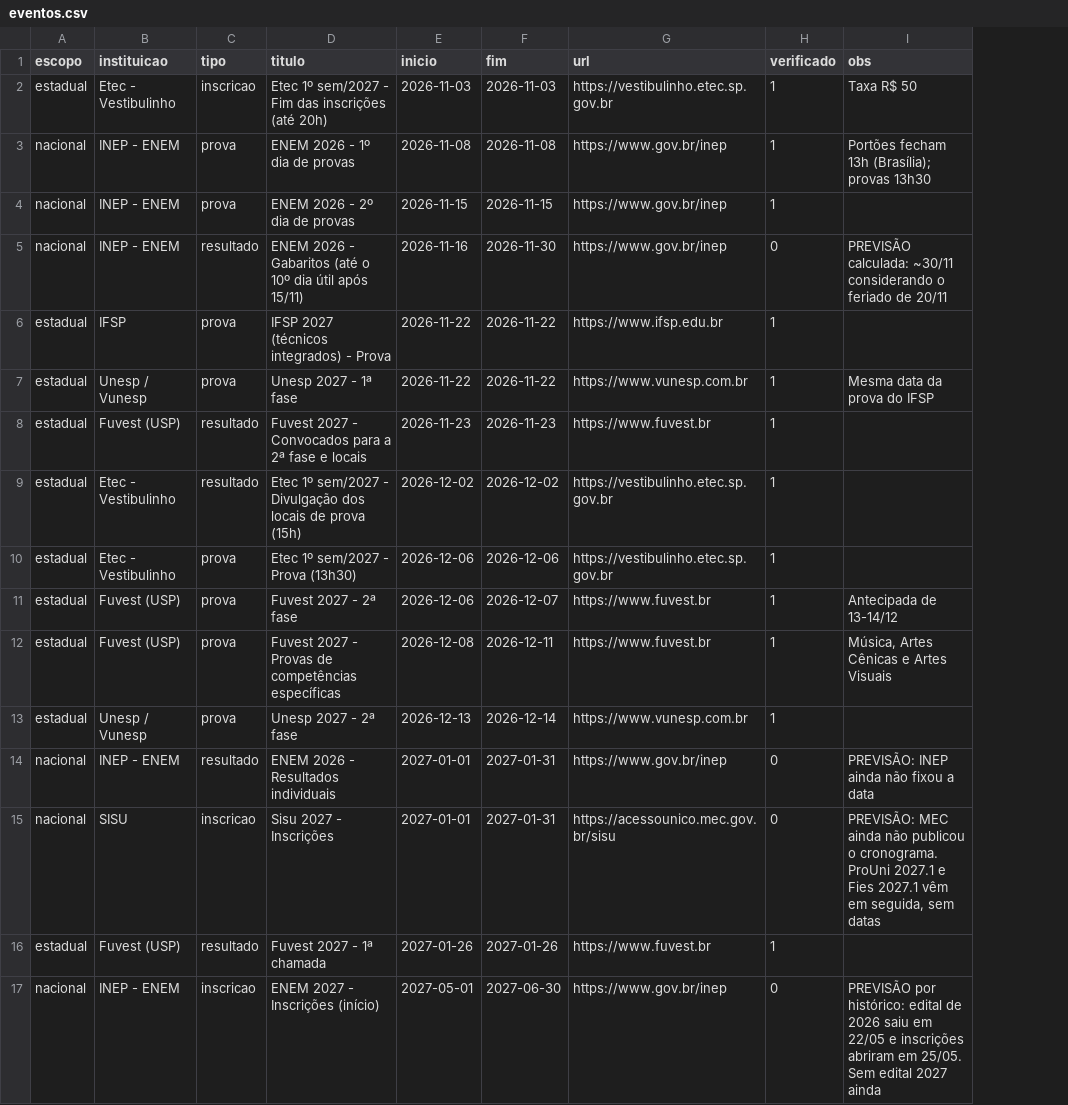
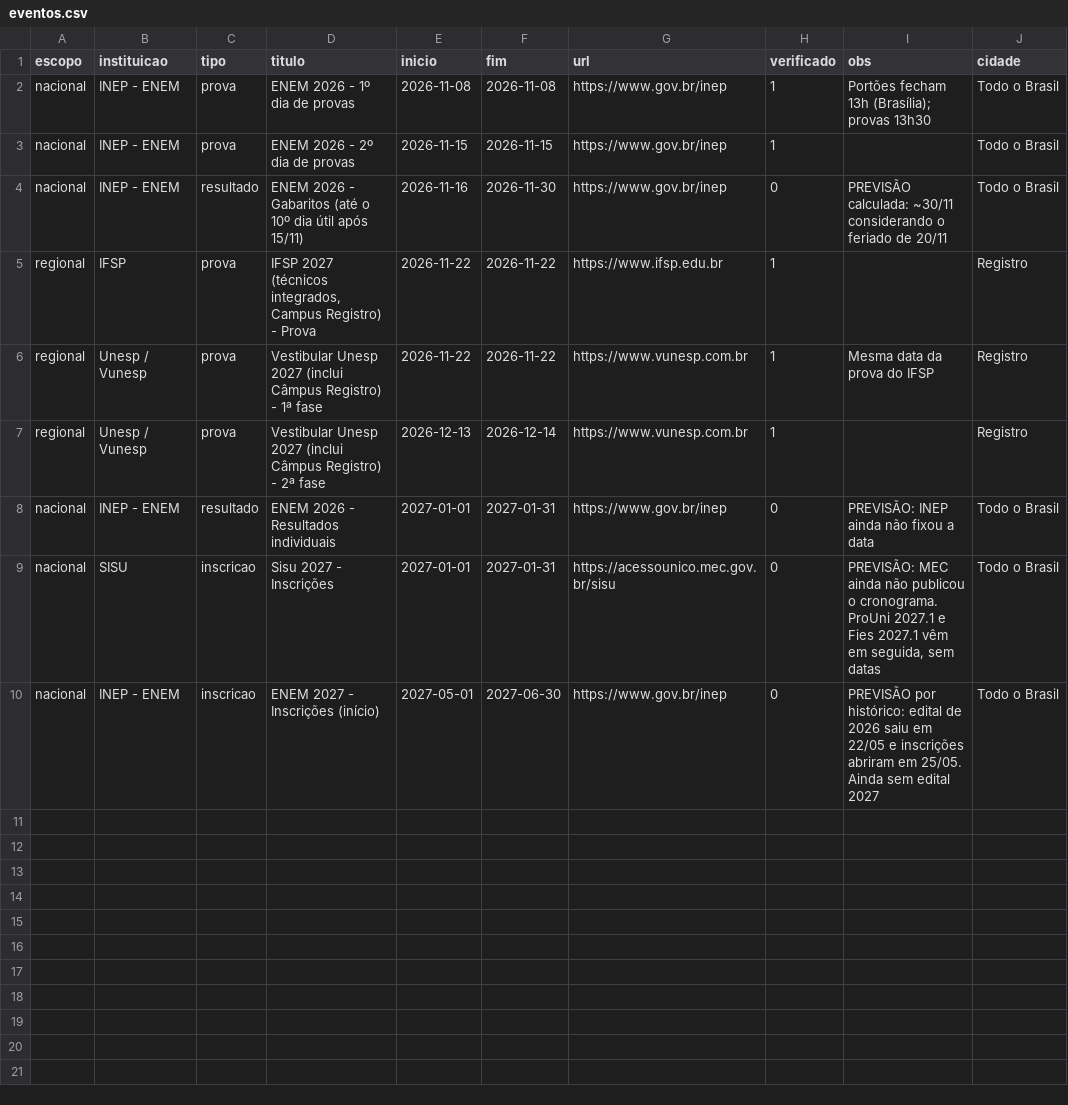
Before and after one commit to rhenanteix/agente-busca-vestibular, a CSV file: docs/eventos.csv, drawn as a sheet; removed rows and columns are numbered as before the commit, all else as after; the diff names each change by its address in the sheet, - before the commit and + after, or states it on an @@ line.

```diff
--- a/docs/eventos.csv
+++ b/docs/eventos.csv
+column J (cidade), rows 2-10: Todo o Brasil | Todo o Brasil | Todo o Brasil | Registro | Registro | Registro | Todo o Brasil | Todo o Brasil | Todo o Brasil
-row 2: estadual | Etec - Vestibulinho | inscricao | Etec 1º sem/2027 - Fim das inscrições (até 20h) | 2026-11-03 | 2026-11-03 | https://vestibulinho.etec.sp.gov.br | 1 | Taxa R$ 50
-A5:A6 (escopo): estadual
+A5:A6 (escopo): regional
-D5 (titulo): …2027 (técnicos integrados) - Prova
+D5 (titulo): …2027 (técnicos integrados, Campus Registro) - Prova
-D6 (titulo): Unesp 2027 - 1ª fase
+D6 (titulo): Vestibular Unesp 2027 (inclui Câmpus Registro) - 1ª fase
-row 8: estadual | Fuvest (USP) | resultado | Fuvest 2027 - Convocados para a 2ª fase e locais | 2026-11-23 | 2026-11-23 | https://www.fuvest.br | 1
-row 9: estadual | Etec - Vestibulinho | resultado | Etec 1º sem/2027 - Divulgação dos locais de prova (15h) | 2026-12-02 | 2026-12-02 | https://vestibulinho.etec.sp.gov.br | 1
-row 10: estadual | Etec - Vestibulinho | prova | Etec 1º sem/2027 - Prova (13h30) | 2026-12-06 | 2026-12-06 | https://vestibulinho.etec.sp.gov.br | 1
-row 11: estadual | Fuvest (USP) | prova | Fuvest 2027 - 2ª fase | 2026-12-06 | 2026-12-07 | https://www.fuvest.br | 1 | Antecipada de 13-14/12
-row 12: estadual | Fuvest (USP) | prova | Fuvest 2027 - Provas de competências específicas | 2026-12-08 | 2026-12-11 | https://www.fuvest.br | 1 | Música, Artes Cênicas e Artes Visuais
-A7 (escopo): estadual
+A7 (escopo): regional
-D7 (titulo): Unesp 2027 - 2ª fase
+D7 (titulo): Vestibular Unesp 2027 (inclui Câmpus Registro) - 2ª fase
-row 16: estadual | Fuvest (USP) | resultado | Fuvest 2027 - 1ª chamada | 2027-01-26 | 2027-01-26 | https://www.fuvest.br | 1
-I10 (obs): …em 25/05. Sem edital 2027 ainda
+I10 (obs): …em 25/05. Ainda sem edital 2027
```
Also changed, not shown: eventos_base.csv, 11 other files.
